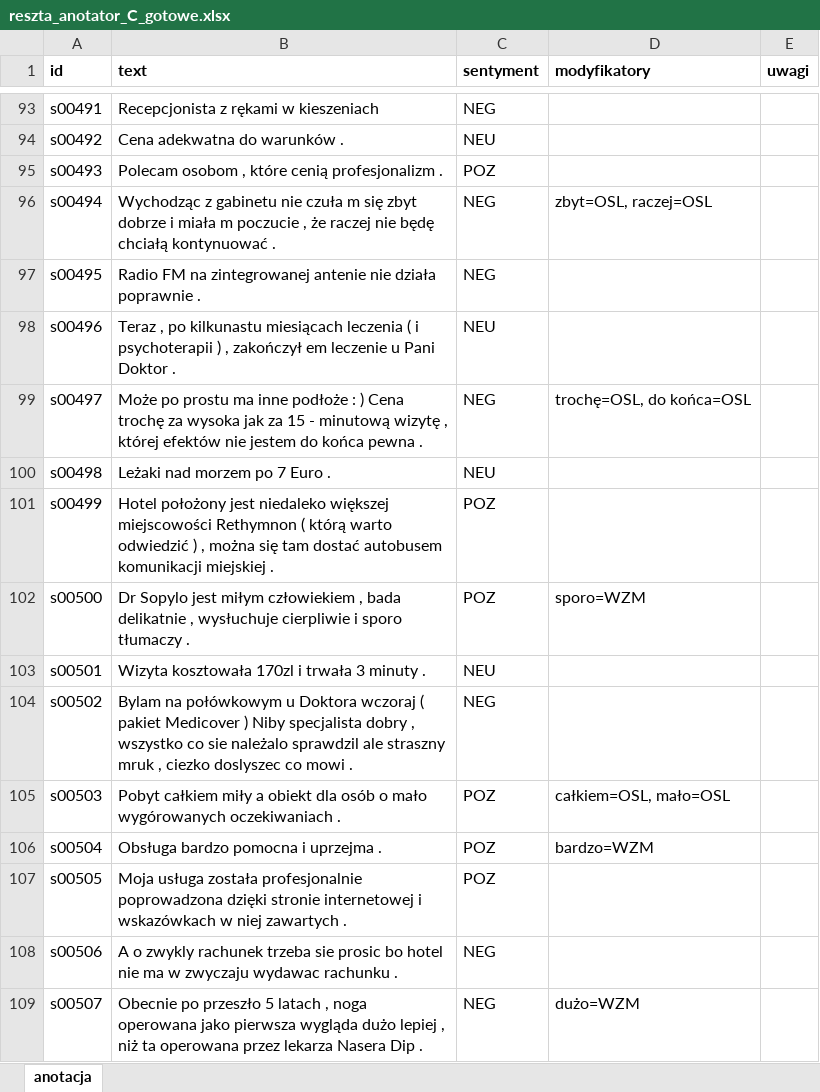
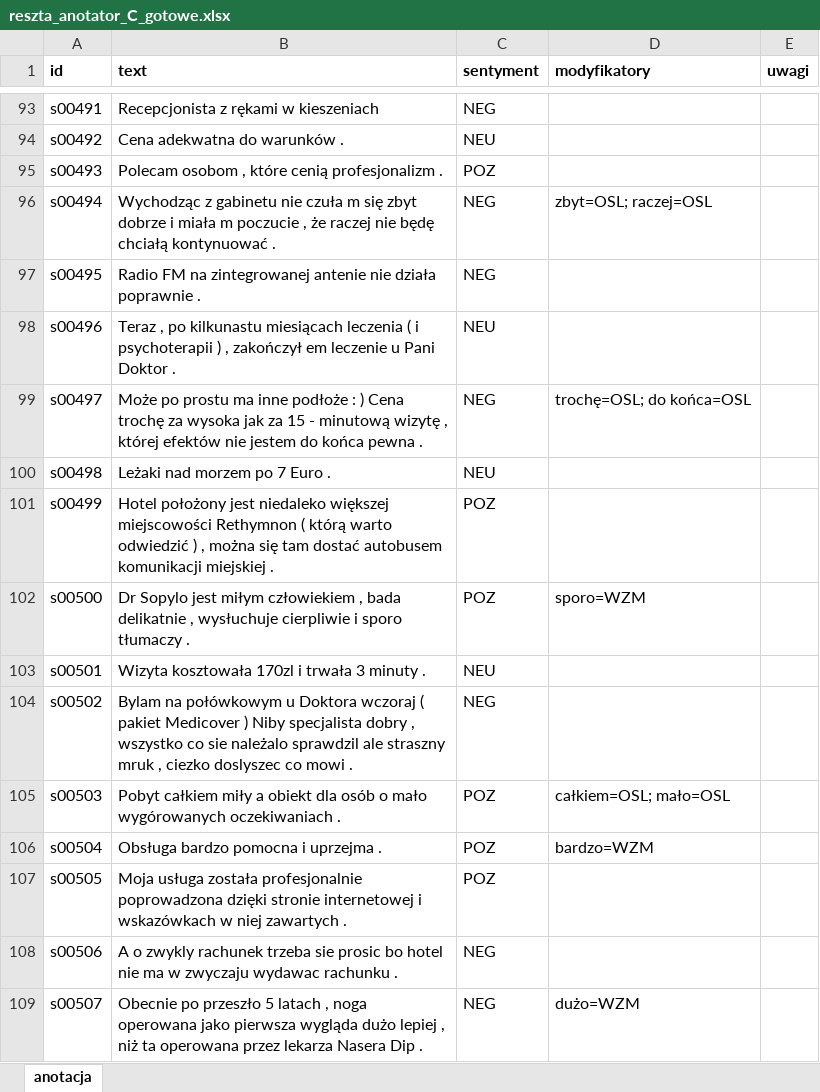
Before and after one commit to psmits14/NLP, an Excel workbook: lab1/anotacja/reszta_anotator_C_gotowe.xlsx, sheet anotacja, drawn as a sheet; only a part is shown, gaps mark what is left out; values as stored, in another font and other column widths than the file's, no borders; charts and pictures not drawn; the diff names each change by its address in the sheet, - before the commit and + after, or states it on an @@ line.

```diff
--- a/lab1/anotacja/reszta_anotator_C_gotowe.xlsx (sheet anotacja)
+++ b/lab1/anotacja/reszta_anotator_C_gotowe.xlsx (sheet anotacja)
-D96 (modyfikatory): zbyt=OSL, raczej=OSL
+D96 (modyfikatory): zbyt=OSL; raczej=OSL
-D99 (modyfikatory): trochę=OSL, do końca=OSL
+D99 (modyfikatory): trochę=OSL; do końca=OSL
-D105 (modyfikatory): całkiem=OSL, mało=OSL
+D105 (modyfikatory): całkiem=OSL; mało=OSL
```
Also changed, not shown: charts or pictures, lab1/anotacja/iter1_A_gotowe.xlsx, lab1/anotacja/iter2_A_gotowe.xlsx, 15 other files.
